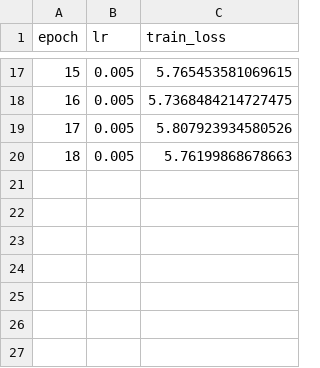
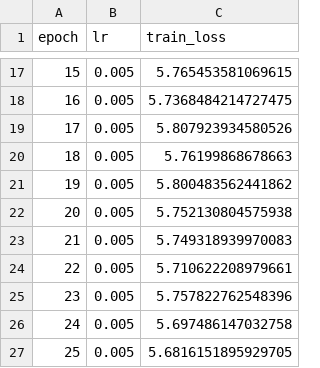
Before and after one commit to mattiaBarbo2002/TESI, a CSV file: notebooks/plots/artifact/moco_attn_log_v3.csv, drawn as a sheet; only a part is shown, gaps mark what is left out.

Commit message:
image notebook

```diff
--- a/notebooks/plots/artifact/moco_attn_log_v3.csv
+++ b/notebooks/plots/artifact/moco_attn_log_v3.csv
@@ -20 +20,8 @@ epoch,lr,train_loss
 18,0.005,5.76199868678663
+19,0.005,5.800483562441862
+20,0.005,5.752130804575938
+21,0.005,5.749318939970083
+22,0.005,5.710622208979661
+23,0.005,5.757822762548396
+24,0.005,5.697486147032758
+25,0.005,5.6816151895929705
```
Also changed, not shown: 11 other files.
